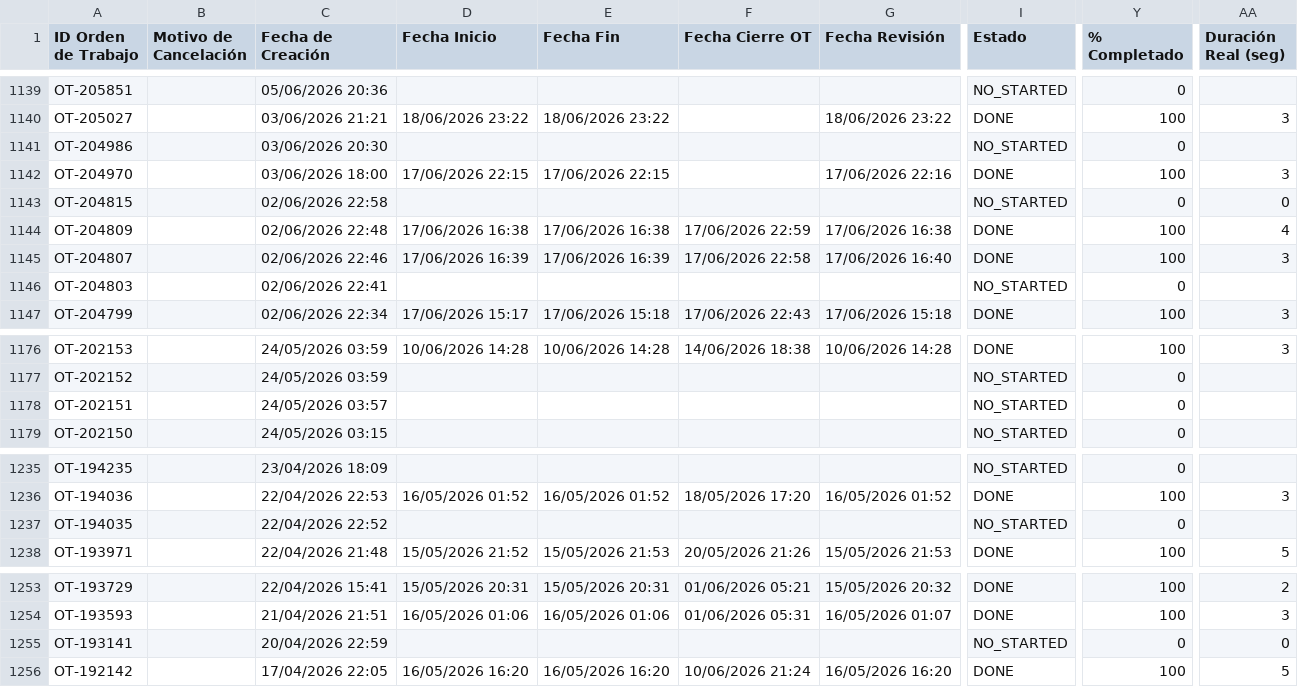
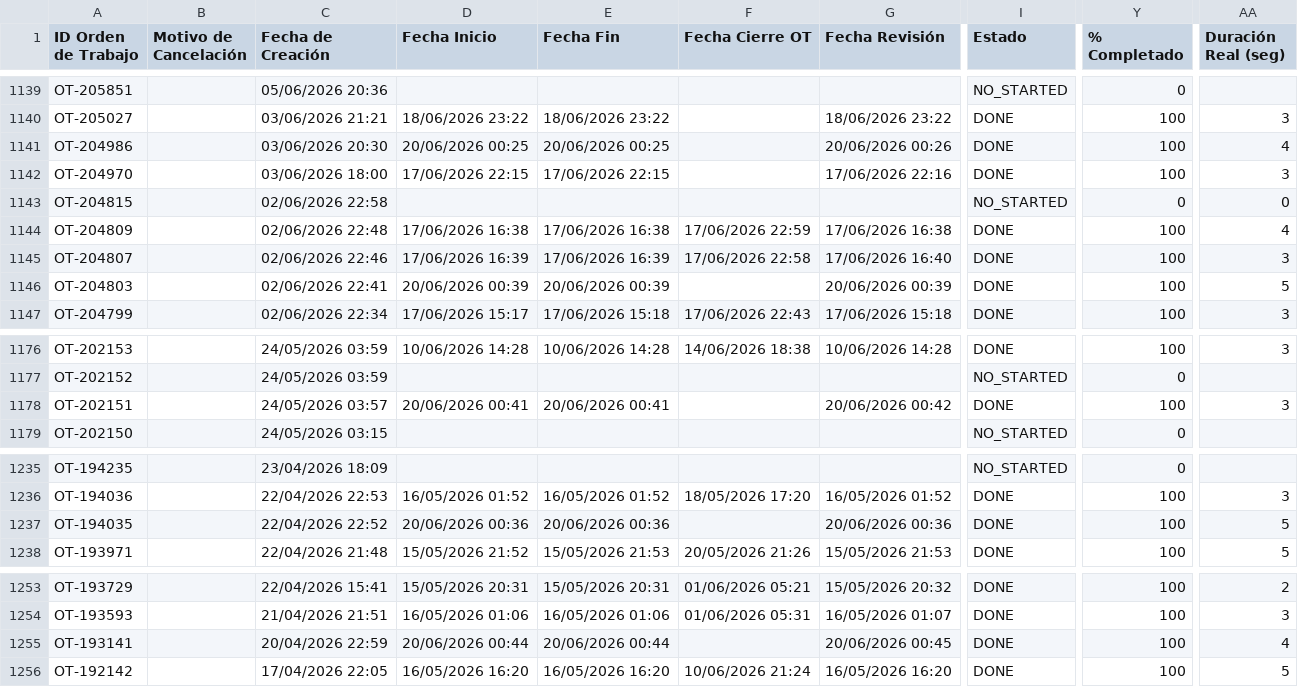
Before and after one commit to Andres-St1/fracttal-ots, a CSV file: OTs_Fracttal.csv, drawn as a sheet; only a part is shown, gaps mark what is left out; the diff names each change by its address in the sheet, - before the commit and + after, or states it on an @@ line.

```diff
--- a/OTs_Fracttal.csv
+++ b/OTs_Fracttal.csv
-D1141 (Fecha Inicio): (empty)
+D1141 (Fecha Inicio): 20/06/2026 00:25
-E1141 (Fecha Fin): (empty)
+E1141 (Fecha Fin): 20/06/2026 00:25
-G1141 (Fecha Revisión): (empty)
+G1141 (Fecha Revisión): 20/06/2026 00:26
-I1141 (Estado): NO_STARTED
+I1141 (Estado): DONE
-Y1141 (% Completado): 0
+Y1141 (% Completado): 100
-AA1141 (Duración Real (seg)): (empty)
+AA1141 (Duración Real (seg)): 4
-D1146 (Fecha Inicio): (empty)
+D1146 (Fecha Inicio): 20/06/2026 00:39
-E1146 (Fecha Fin): (empty)
+E1146 (Fecha Fin): 20/06/2026 00:39
-G1146 (Fecha Revisión): (empty)
+G1146 (Fecha Revisión): 20/06/2026 00:39
-I1146 (Estado): NO_STARTED
+I1146 (Estado): DONE
-Y1146 (% Completado): 0
+Y1146 (% Completado): 100
-AA1146 (Duración Real (seg)): (empty)
+AA1146 (Duración Real (seg)): 5
-D1178 (Fecha Inicio): (empty)
+D1178 (Fecha Inicio): 20/06/2026 00:41
-E1178 (Fecha Fin): (empty)
+E1178 (Fecha Fin): 20/06/2026 00:41
-G1178 (Fecha Revisión): (empty)
+G1178 (Fecha Revisión): 20/06/2026 00:42
-I1178 (Estado): NO_STARTED
+I1178 (Estado): DONE
-Y1178 (% Completado): 0
+Y1178 (% Completado): 100
-AA1178 (Duración Real (seg)): (empty)
+AA1178 (Duración Real (seg)): 3
-D1237 (Fecha Inicio): (empty)
+D1237 (Fecha Inicio): 20/06/2026 00:36
-E1237 (Fecha Fin): (empty)
+E1237 (Fecha Fin): 20/06/2026 00:36
-G1237 (Fecha Revisión): (empty)
+G1237 (Fecha Revisión): 20/06/2026 00:36
-I1237 (Estado): NO_STARTED
+I1237 (Estado): DONE
-Y1237 (% Completado): 0
+Y1237 (% Completado): 100
-AA1237 (Duración Real (seg)): (empty)
+AA1237 (Duración Real (seg)): 5
-D1255 (Fecha Inicio): (empty)
+D1255 (Fecha Inicio): 20/06/2026 00:44
-E1255 (Fecha Fin): (empty)
+E1255 (Fecha Fin): 20/06/2026 00:44
-G1255 (Fecha Revisión): (empty)
+G1255 (Fecha Revisión): 20/06/2026 00:45
-I1255 (Estado): NO_STARTED
+I1255 (Estado): DONE
-Y1255 (% Completado): 0
+Y1255 (% Completado): 100
-AA1255 (Duración Real (seg)): 0
+AA1255 (Duración Real (seg)): 4
```
